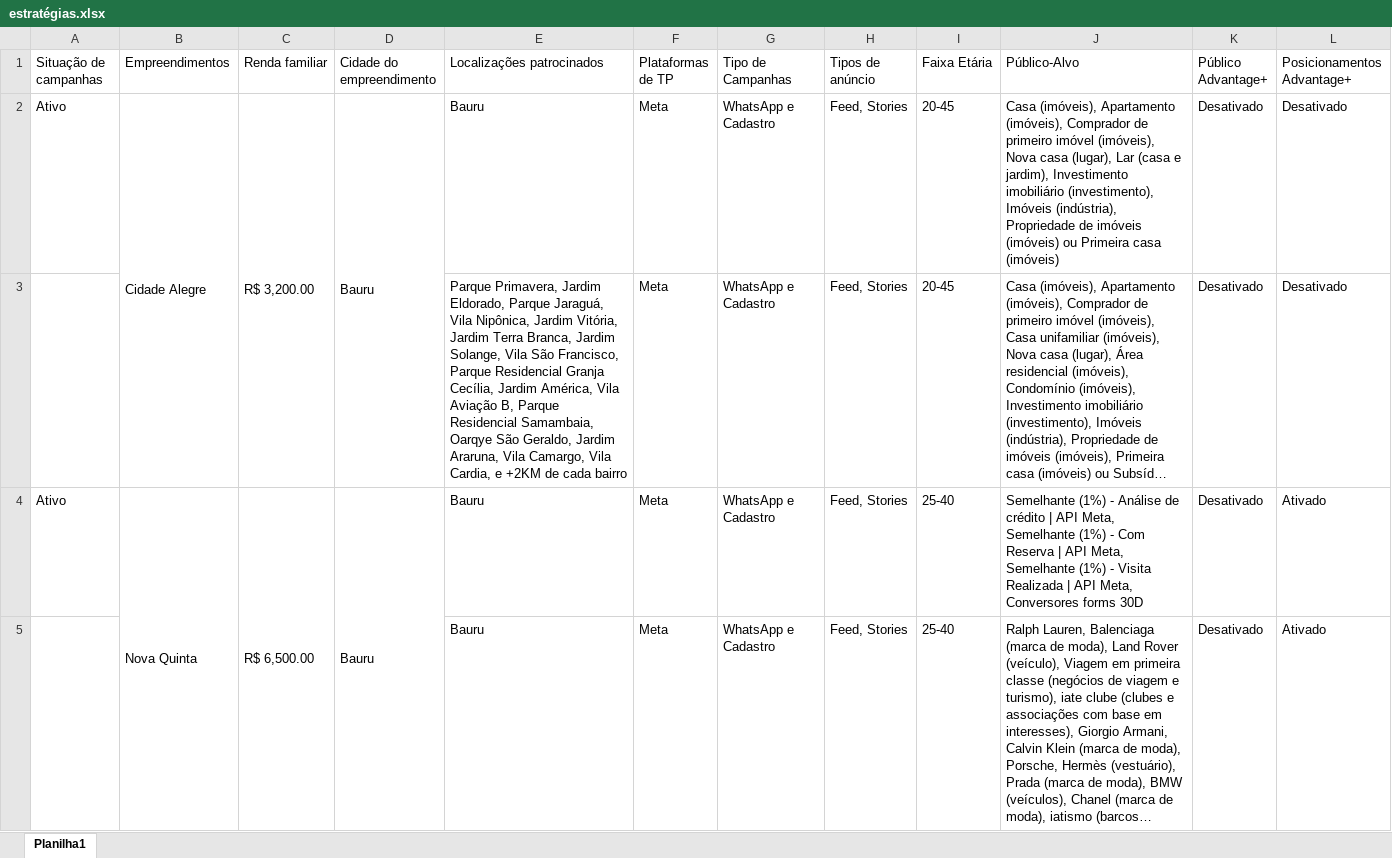
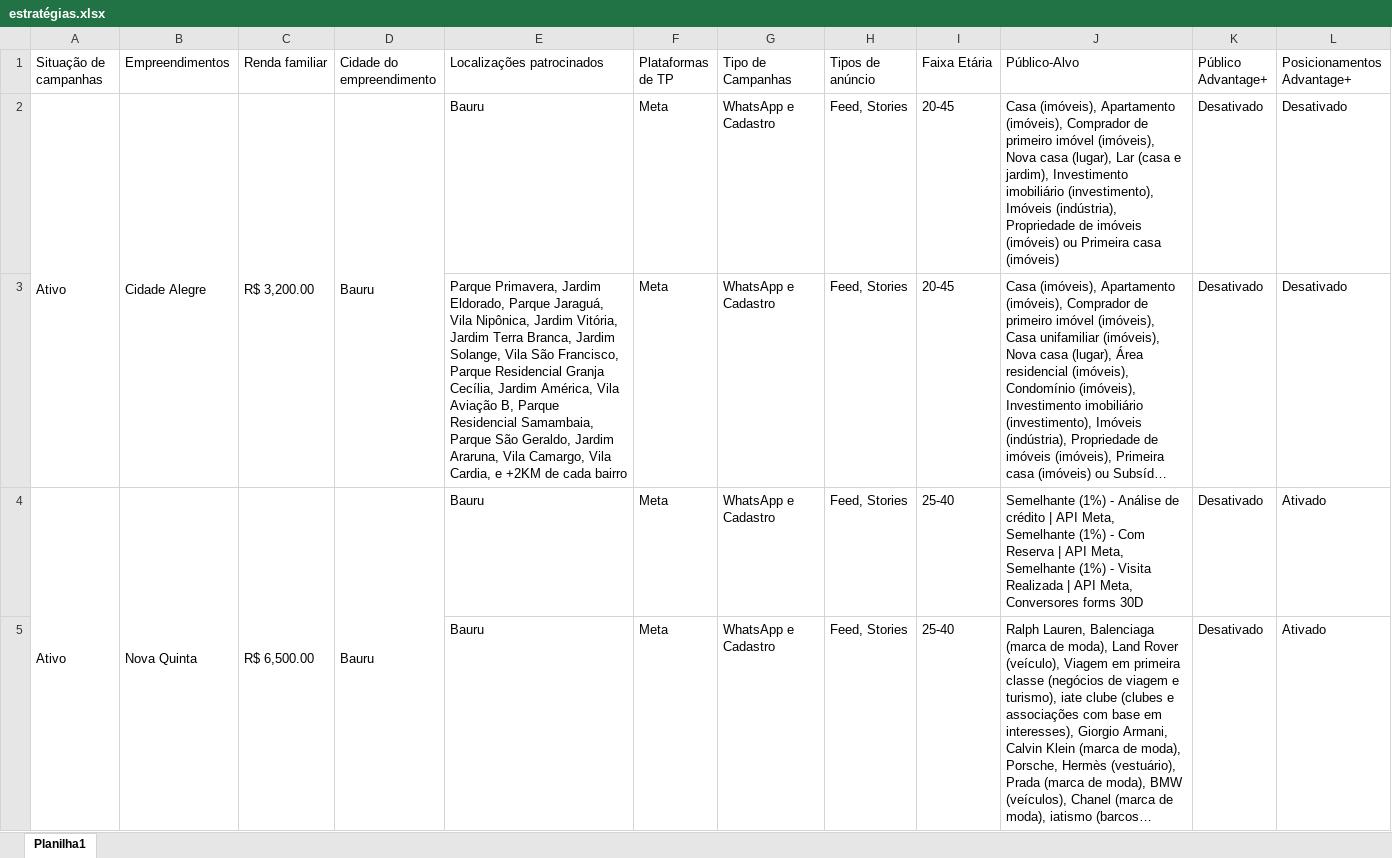
Before and after one commit to mktecovita-dotcom/ecovita, an Excel workbook: estratégias.xlsx, sheet Planilha1, drawn as a sheet; only a part is shown; long unchanged cells end in …; values as stored, in another font and other column widths than the file's, no cell formats; the diff covers the shown part only; the diff names each change by its address in the sheet, - before the commit and + after, or states it on an @@ line.

Commit message:
Add files via upload

```diff
--- a/estratégias.xlsx (sheet Planilha1)
+++ b/estratégias.xlsx (sheet Planilha1)
+A2:A3 merged
-E3 (Localizações patrocinados): …Residencial Samambaia, Oarqye São Geraldo,…
+E3 (Localizações patrocinados): …Residencial Samambaia, Parque São Geraldo,…
+A4:A5 merged
```
Also changed, not shown: 9 added rows, 34 edited cells and merged cells elsewhere in this sheet, cell formats.
